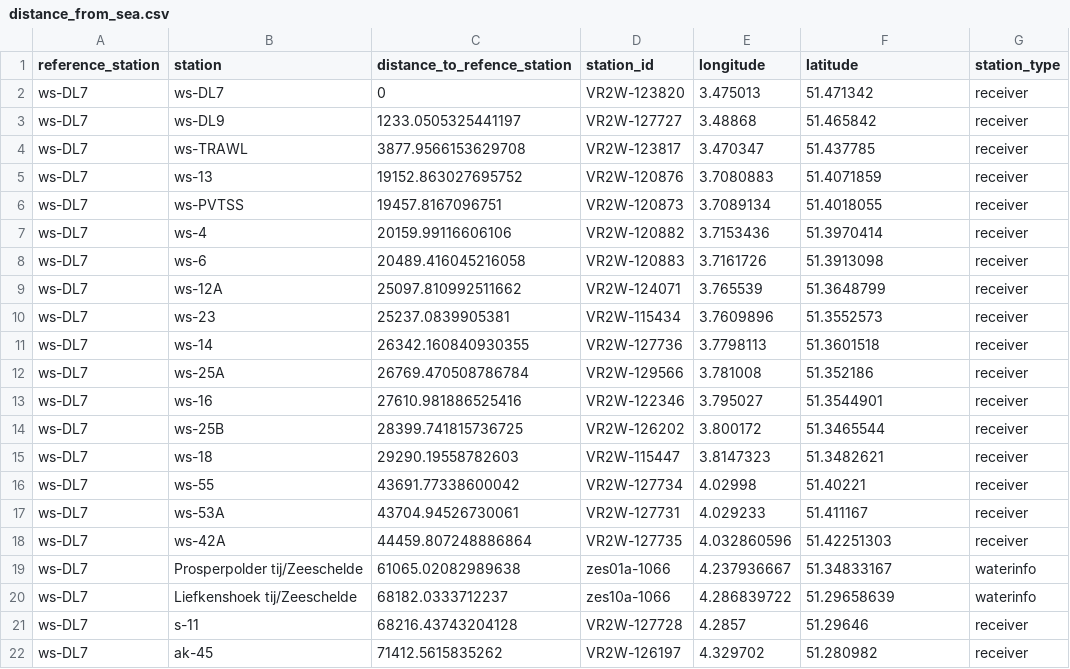
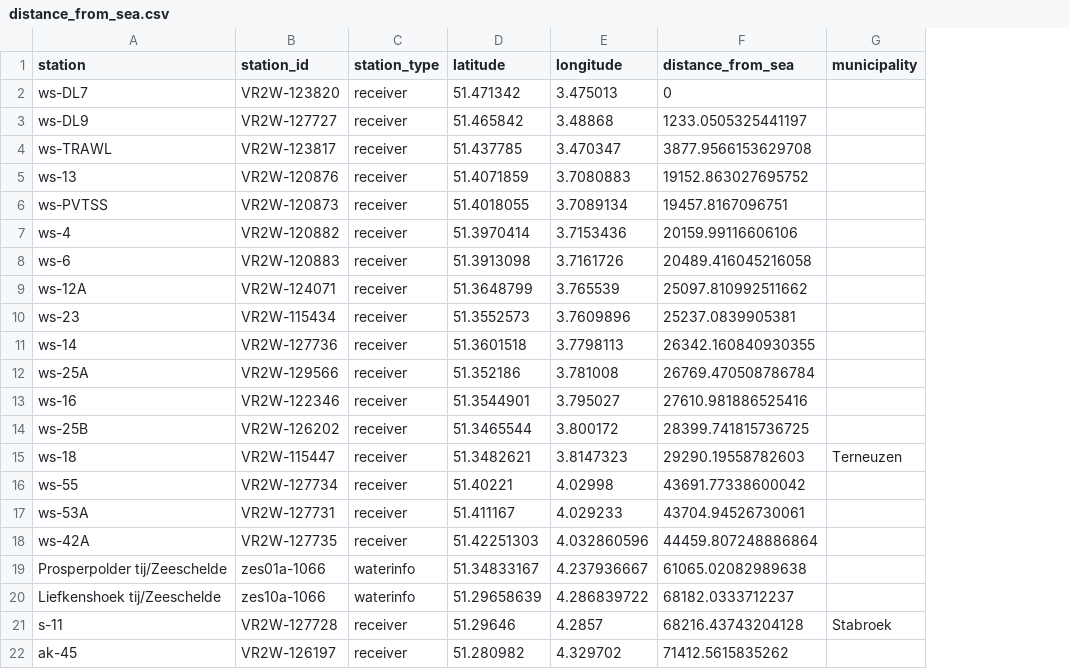
Before and after one commit to stijnvanhoey/waterinfo-tidal-eel, a CSV file: data/distance_from_sea.csv, drawn as a sheet; only a part is shown; removed rows and columns are numbered as before the commit, all else as after; the diff covers the shown part only; the diff names each change by its address in the sheet, - before the commit and + after, or states it on an @@ line.

Commit message:
Include municipality in distance_from_sea + reorder columns
dist <- read_csv(here("data", "distance_from_sea.csv"))
muni <- read_csv(here("data", "station_municipality.csv"))

dist %>%
  rename(distance_from_sea = distance_to_reference_station) %>%
  select(station, station_id, station_type, latitude, longitude, distance_from_sea) %>%
  left_join(muni, on = "station") %>%
  write_csv(here("data", "distance_from_sea_2.csv"), na = "")

```diff
--- a/data/distance_from_sea.csv
+++ b/data/distance_from_sea.csv
-column A (reference_station), rows 2-22: all ws-DL7
-column C (distance_to_refence_station), rows 2-22: 0 | 1233.0505325441197 | 3877.9566153629708 | 19152.863027695752 | 19457.8167096751 | 20159.99116606106 | 20489.416045216058 | 25097.810992511662 | 25237.0839905381 | 26342.160840930355 | 26769.470508786784 | 27610.981886525416 | 28399.741815736725 | 29290.19558782603 | 43691.77338600042 | 43704.94526730061 | 44459.807248886864 | 61065.02082989638 | 68182.0333712237 | 68216.43743204128 | 71412.5615835262
+column C (station_type), rows 2-22: receiver | receiver | receiver | receiver | receiver | receiver | receiver | receiver | receiver | receiver | receiver | receiver | receiver | receiver | receiver | receiver | receiver | waterinfo | waterinfo | receiver | receiver
+column D (latitude), rows 2-22: 51.471342 | 51.465842 | 51.437785 | 51.4071859 | 51.4018055 | 51.3970414 | 51.3913098 | 51.3648799 | 51.3552573 | 51.3601518 | 51.352186 | 51.3544901 | 51.3465544 | 51.3482621 | 51.40221 | 51.411167 | 51.42251303 | 51.34833167 | 51.29658639 | 51.29646 | 51.280982
-F1: latitude
+F1: distance_from_sea
-G1: station_type
+G1: municipality
-F2 (distance_from_sea): 51.471342
+F2 (distance_from_sea): 0
-G2:G14 (municipality): receiver
+G2:G14 (municipality): (empty)
-F3 (distance_from_sea): 51.465842
+F3 (distance_from_sea): 1233.0505325441197
-F4 (distance_from_sea): 51.437785
+F4 (distance_from_sea): 3877.9566153629708
-F5 (distance_from_sea): 51.4071859
+F5 (distance_from_sea): 19152.863027695752
-F6 (distance_from_sea): 51.4018055
+F6 (distance_from_sea): 19457.8167096751
-F7 (distance_from_sea): 51.3970414
+F7 (distance_from_sea): 20159.99116606106
-F8 (distance_from_sea): 51.3913098
+F8 (distance_from_sea): 20489.416045216058
-F9 (distance_from_sea): 51.3648799
+F9 (distance_from_sea): 25097.810992511662
-F10 (distance_from_sea): 51.3552573
+F10 (distance_from_sea): 25237.0839905381
-F11 (distance_from_sea): 51.3601518
+F11 (distance_from_sea): 26342.160840930355
-F12 (distance_from_sea): 51.352186
+F12 (distance_from_sea): 26769.470508786784
-F13 (distance_from_sea): 51.3544901
+F13 (distance_from_sea): 27610.981886525416
-F14 (distance_from_sea): 51.3465544
+F14 (distance_from_sea): 28399.741815736725
-F15 (distance_from_sea): 51.3482621
+F15 (distance_from_sea): 29290.19558782603
-G15 (municipality): receiver
+G15 (municipality): Terneuzen
-F16 (distance_from_sea): 51.40221
+F16 (distance_from_sea): 43691.77338600042
-G16:G18 (municipality): receiver
+G16:G18 (municipality): (empty)
-F17 (distance_from_sea): 51.411167
+F17 (distance_from_sea): 43704.94526730061
-F18 (distance_from_sea): 51.42251303
+F18 (distance_from_sea): 44459.807248886864
-F19 (distance_from_sea): 51.34833167
+F19 (distance_from_sea): 61065.02082989638
-G19:G20 (municipality): waterinfo
+G19:G20 (municipality): (empty)
-F20 (distance_from_sea): 51.29658639
+F20 (distance_from_sea): 68182.0333712237
-F21 (distance_from_sea): 51.29646
+F21 (distance_from_sea): 68216.43743204128
-G21 (municipality): receiver
+G21 (municipality): Stabroek
-F22 (distance_from_sea): 51.280982
+F22 (distance_from_sea): 71412.5615835262
-G22 (municipality): receiver
+G22 (municipality): (empty)
```
Also changed, not shown: 82 edited cells elsewhere in this file, 1 other file.
